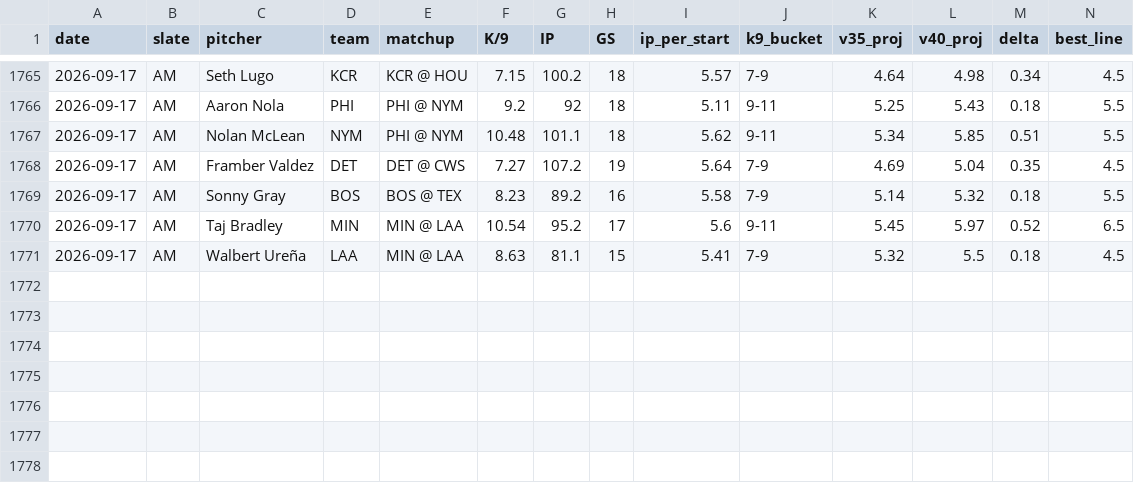
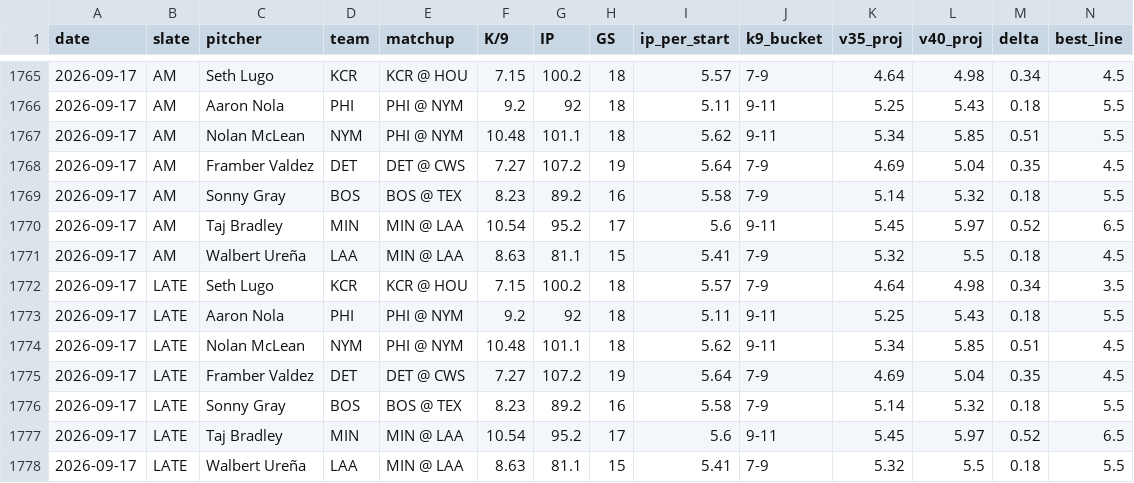
Before and after one commit to jordantaylorkurzweil-hash/MLB-Kprop-Pipeline, a CSV file: workspace/shadow_v35_vs_v40.csv, drawn as a sheet; only a part is shown, gaps mark what is left out; rows hold the shown columns only; the diff names each change by its address in the sheet, - before the commit and + after, or states it on an @@ line.

```diff
--- a/workspace/shadow_v35_vs_v40.csv
+++ b/workspace/shadow_v35_vs_v40.csv
+row 1772: 2026-09-17 | LATE | Seth Lugo | KCR | KCR @ HOU | 7.15 | 100.2 | 18 | 5.57 | 7-9 | 4.64 | 4.98 | 0.34 | 3.5
+row 1773: 2026-09-17 | LATE | Aaron Nola | PHI | PHI @ NYM | 9.2 | 92 | 18 | 5.11 | 9-11 | 5.25 | 5.43 | 0.18 | 5.5
+row 1774: 2026-09-17 | LATE | Nolan McLean | NYM | PHI @ NYM | 10.48 | 101.1 | 18 | 5.62 | 9-11 | 5.34 | 5.85 | 0.51 | 4.5
+row 1775: 2026-09-17 | LATE | Framber Valdez | DET | DET @ CWS | 7.27 | 107.2 | 19 | 5.64 | 7-9 | 4.69 | 5.04 | 0.35 | 4.5
+row 1776: 2026-09-17 | LATE | Sonny Gray | BOS | BOS @ TEX | 8.23 | 89.2 | 16 | 5.58 | 7-9 | 5.14 | 5.32 | 0.18 | 5.5
+row 1777: 2026-09-17 | LATE | Taj Bradley | MIN | MIN @ LAA | 10.54 | 95.2 | 17 | 5.6 | 9-11 | 5.45 | 5.97 | 0.52 | 6.5
+row 1778: 2026-09-17 | LATE | Walbert Ureña | LAA | MIN @ LAA | 8.63 | 81.1 | 15 | 5.41 | 7-9 | 5.32 | 5.5 | 0.18 | 5.5
```
Also changed, not shown: 3 other files.
